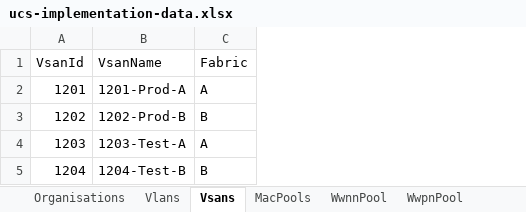
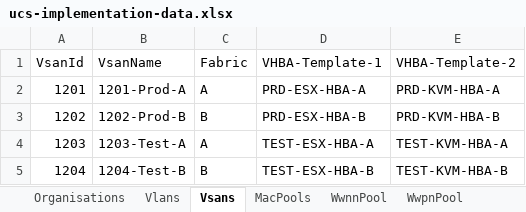
Before and after one commit to j-sulliman/pufs, an Excel workbook: ucs-implementation-data.xlsx, sheet Vsans, drawn as a sheet; values as stored, in another font and other column widths than the file's, no borders; the diff names each change by its address in the sheet, - before the commit and + after, or states it on an @@ line.

```diff
--- a/ucs-implementation-data.xlsx (sheet Vsans)
+++ b/ucs-implementation-data.xlsx (sheet Vsans)
+column D (VHBA-Template-1), rows 2-5: PRD-ESX-HBA-A | PRD-ESX-HBA-B | TEST-ESX-HBA-A | TEST-ESX-HBA-B
+column E (VHBA-Template-2), rows 2-5: PRD-KVM-HBA-A | PRD-KVM-HBA-B | TEST-KVM-HBA-A | TEST-KVM-HBA-B
```
Also changed, not shown: sheet vNICTemplates, sheet BiosPol, sheet vHBATemplates, sheet NetworkControlPolicy, sheet Vlans, 2 other files.
